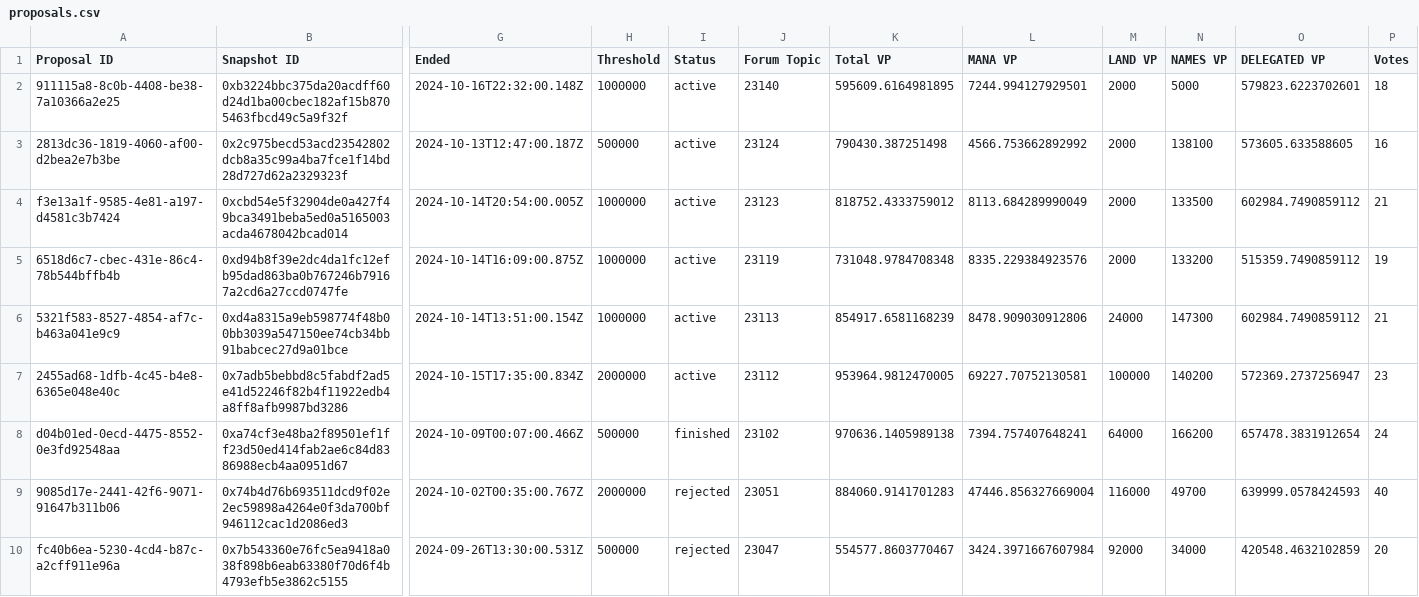
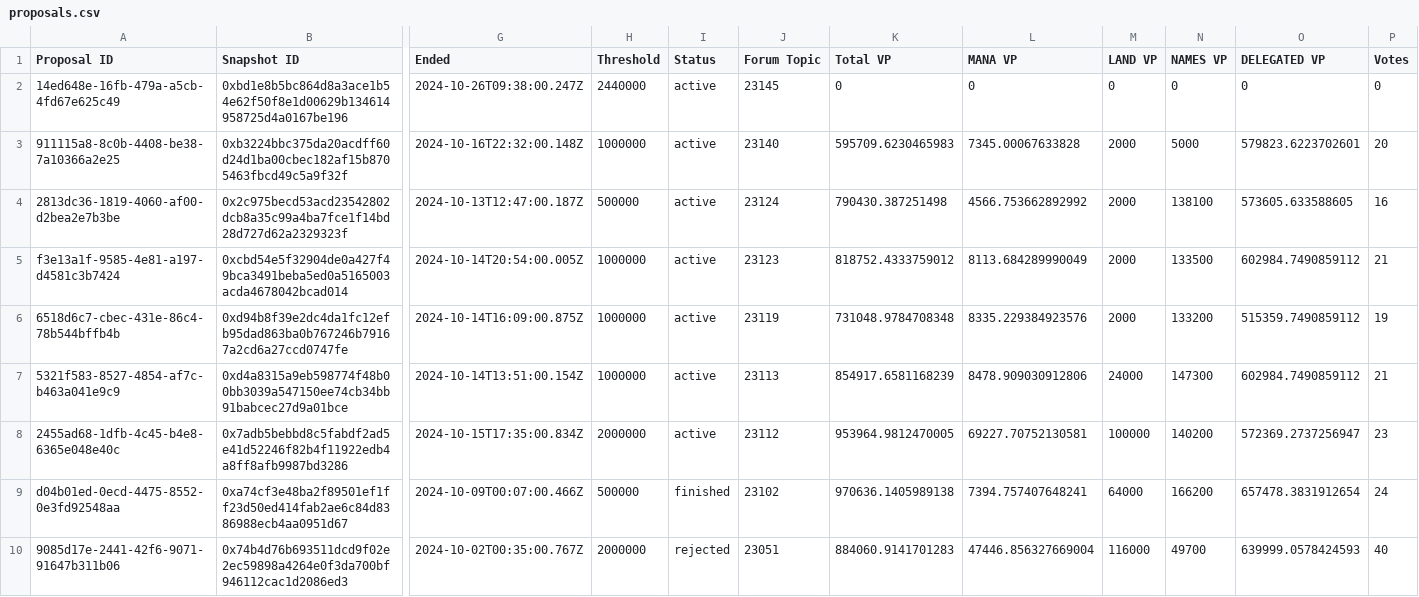
Before and after one commit to Decentraland-DAO/transparency, a CSV file: proposals.csv, drawn as a sheet; only a part is shown, gaps mark what is left out; the shorter side is filled out with more unchanged rows; addresses are those after the commit; rows hold the shown columns only; the diff names each change by its address in the sheet, - before the commit and + after, or states it on an @@ line.

```diff
--- a/proposals.csv
+++ b/proposals.csv
+row 2: 14ed648e-16fb-479a-a5cb-4fd67e625c49 | 0xbd1e8b5bc864d8a3ace1b54e62f50f8e1d00629b134614958725d4a0167be196 | 2024-10-26T09:38:00.247Z | 2440000 | active | 23145 | 0 | 0 | 0 | 0 | 0 | 0
-K3 (Total VP): 595609.6164981895
+K3 (Total VP): 595709.6230465983
-L3 (MANA VP): 7244.994127929501
+L3 (MANA VP): 7345.00067633828
-P3 (Votes): 18
+P3 (Votes): 20
```
Also changed, not shown: balances.csv, members.csv, 9 other files.
